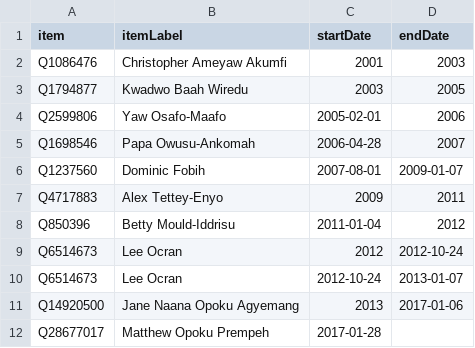
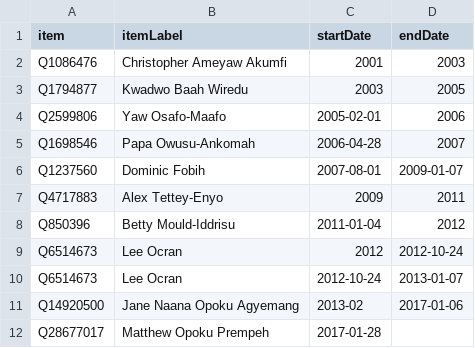
Before and after one commit to every-politician-scrapers/ghana-ministers, a CSV file: sources/education-enwiki/scraped.csv, drawn as a sheet.

```diff
--- a/sources/education-enwiki/scraped.csv
+++ b/sources/education-enwiki/scraped.csv
@@ -10,3 +10,3 @@ Q6514673,Lee Ocran,2012,2012-10-24
 Q6514673,Lee Ocran,2012-10-24,2013-01-07
-Q14920500,Jane Naana Opoku Agyemang,2013,2017-01-06
+Q14920500,Jane Naana Opoku Agyemang,2013-02,2017-01-06
 Q28677017,Matthew Opoku Prempeh,2017-01-28,
```
Also changed, not shown: sources/education-enwiki/diff.csv, 2 other files.
